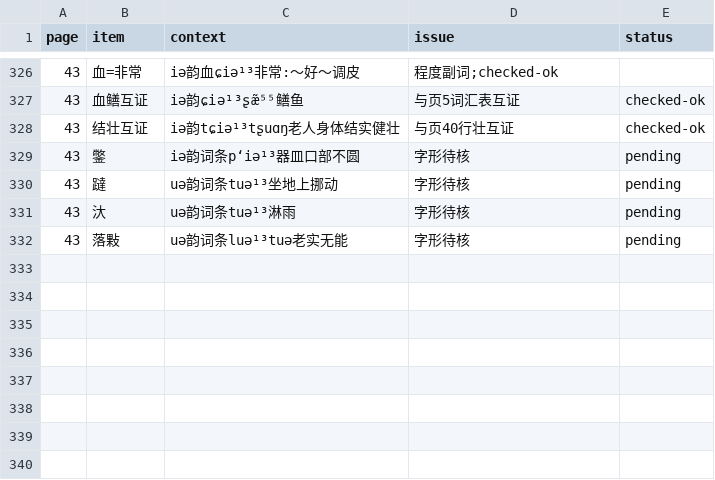
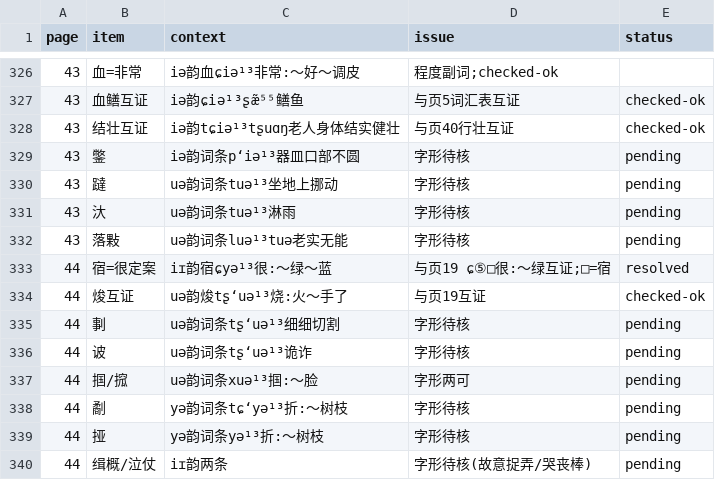
Before and after one commit to xixingchao/lianyungang-city-gazetteer, a CSV file: workbench/volume59/uncertain_ledger.csv, drawn as a sheet; only a part is shown, gaps mark what is left out; the diff names each change by its address in the sheet, - before the commit and + after, or states it on an @@ line.

```diff
--- a/workbench/volume59/uncertain_ledger.csv
+++ b/workbench/volume59/uncertain_ledger.csv
+row 333: 44 | 宿=很定案 | iɪ韵宿ɕyə¹³很:～绿～蓝 | 与页19 ɕ⑤□很:～绿互证;□=宿 | resolved
+row 334: 44 | 焌互证 | uə韵焌tʂʻuə¹³烧:火～手了 | 与页19互证 | checked-ok
+row 335: 44 | 剚 | uə韵词条tʂʻuə¹³细细切割 | 字形待核 | pending
+row 336: 44 | 诐 | uə韵词条tʂʻuə¹³诡诈 | 字形待核 | pending
+row 337: 44 | 掴/搲 | uə韵词条xuə¹³掴:～脸 | 字形两可 | pending
+row 338: 44 | 劀 | yə韵词条tɕʻyə¹³折:～树枝 | 字形待核 | pending
+row 339: 44 | 挜 | yə韵词条yə¹³折:～树枝 | 字形待核 | pending
+row 340: 44 | 缉概/泣仗 | iɪ韵两条 | 字形待核(故意捉弄/哭丧棒) | pending
```
Also changed, not shown: 1 other file.
